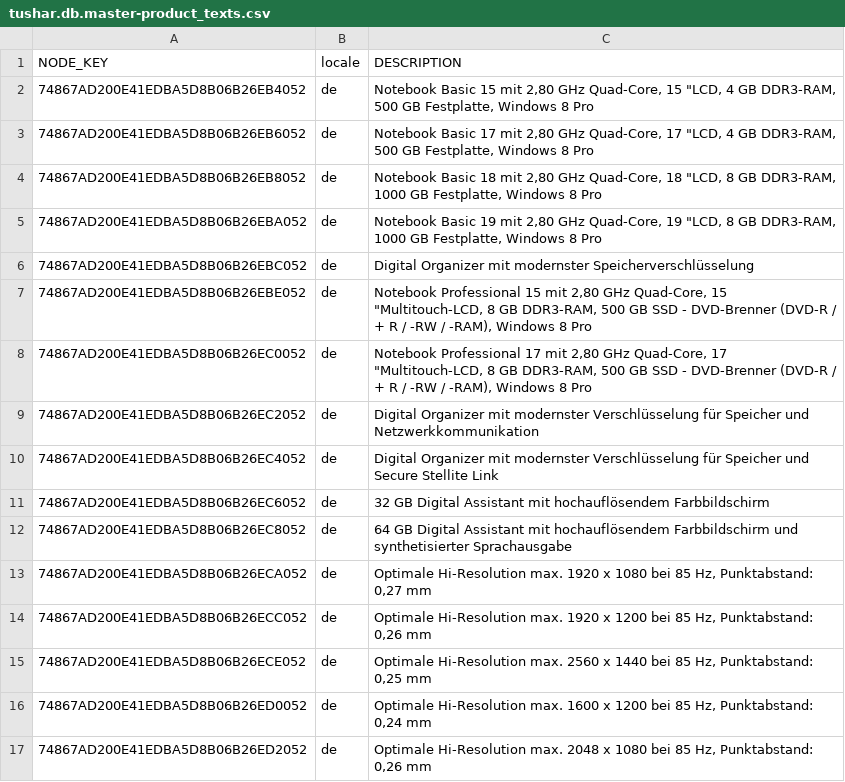
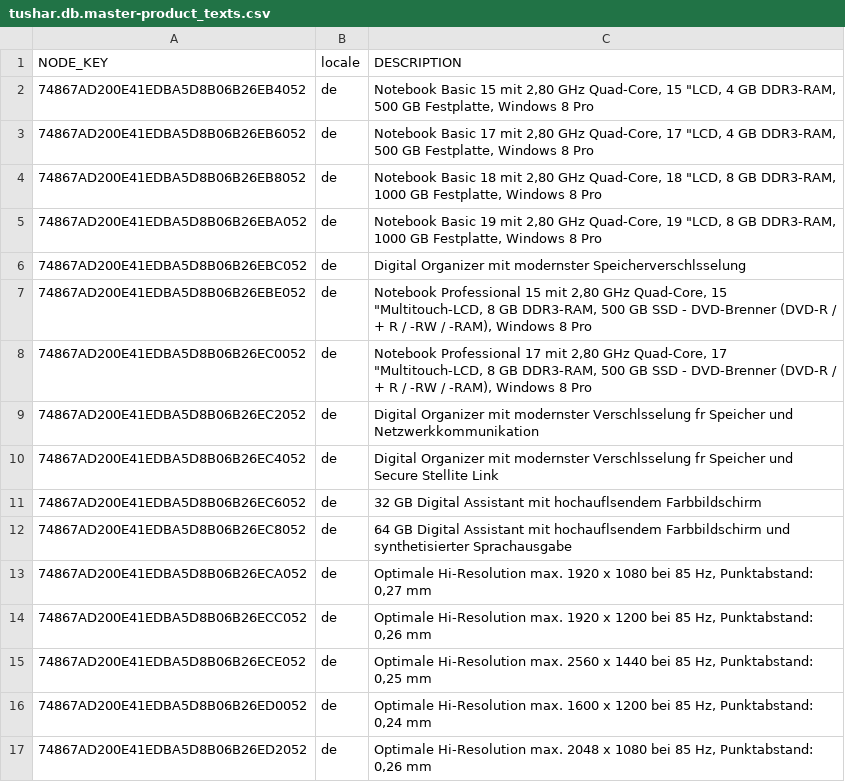
Before and after one commit to TusharHanda7/test_ey_btp_cld200, a CSV file: db/csv/tushar.db.master-product_texts.csv, drawn as a sheet; only a part is shown; the diff covers the shown part only; the diff names each change by its address in the sheet, - before the commit and + after, or states it on an @@ line.

```diff
--- a/db/csv/tushar.db.master-product_texts.csv
+++ b/db/csv/tushar.db.master-product_texts.csv
-C6 (DESCRIPTION): …mit modernster Speicherverschlüsselung
+C6 (DESCRIPTION): …mit modernster Speicherverschlsselung
-C9 (DESCRIPTION): …mit modernster Verschlüsselung für Speicher und…
+C9 (DESCRIPTION): …mit modernster Verschlsselung fr Speicher und…
-C10 (DESCRIPTION): …mit modernster Verschlüsselung für Speicher und…
+C10 (DESCRIPTION): …mit modernster Verschlsselung fr Speicher und…
-C11 (DESCRIPTION): …Assistant mit hochauflösendem Farbbildschirm
+C11 (DESCRIPTION): …Assistant mit hochauflsendem Farbbildschirm
-C12 (DESCRIPTION): …Assistant mit hochauflösendem Farbbildschirm und…
+C12 (DESCRIPTION): …Assistant mit hochauflsendem Farbbildschirm und…
```
Also changed, not shown: 18 edited cells elsewhere in this file, db/csv/sap.common-Currencies.csv, db/csv/sap.common-Currencies_texts.csv, 17 other files.
